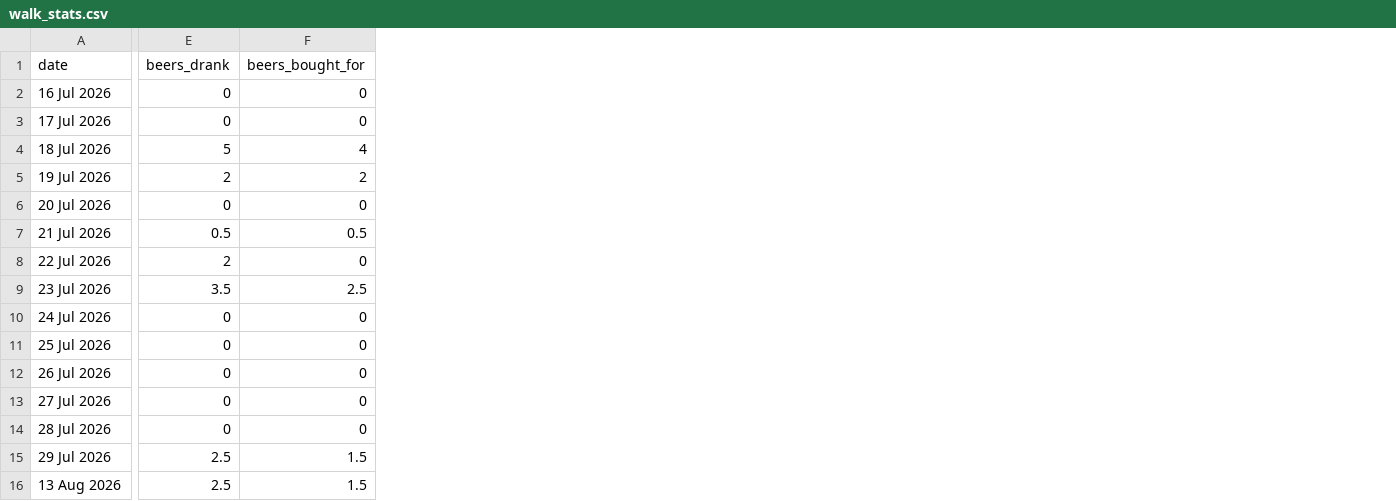
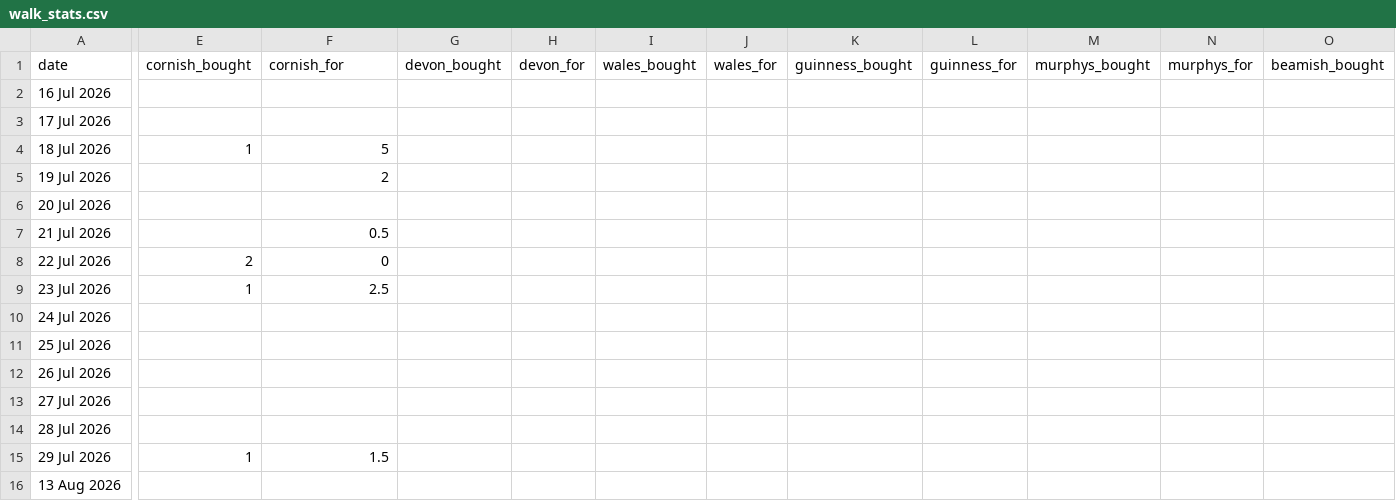
Before and after one commit to tomdefraja/tomdefraja.github.io, a CSV file: data/walk_stats.csv, drawn as a sheet; only a part is shown, gaps mark what is left out; removed rows and columns are numbered as before the commit, all else as after; the diff covers the shown part only; the diff names each change by its address in the sheet, - before the commit and + after, or states it on an @@ line.

Commit message:
update from ipad

```diff
--- a/data/walk_stats.csv
+++ b/data/walk_stats.csv
-column E (beers_drank), rows 2-16: 0 | 0 | 5 | 2 | 0 | 0.5 | 2 | 3.5 | 0 | 0 | 0 | 0 | 0 | 2.5 | 2.5
+column E (cornish_bought), rows 4-15: 1 |  |  |  | 2 | 1 |  |  |  |  |  | 1
+column G (devon_bought), empty
+column H (devon_for), empty
+column I (wales_bought), empty
+column J (wales_for), empty
+column K (guinness_bought), empty
+column L (guinness_for), empty
+column M (murphys_bought), empty
+column N (murphys_for), empty
+column O (beamish_bought), empty
-F1: beers_bought_for
+F1: cornish_for
-F2:F3 (cornish_for): 0
+F2:F3 (cornish_for): (empty)
-F4 (cornish_for): 4
+F4 (cornish_for): 5
-F6 (cornish_for): 0
+F6 (cornish_for): (empty)
-F10:F14 (cornish_for): 0
+F10:F14 (cornish_for): (empty)
-F16 (cornish_for): 1.5
+F16 (cornish_for): (empty)
```
Also changed, not shown: 1 added column and 5 edited cells elsewhere in this file.
